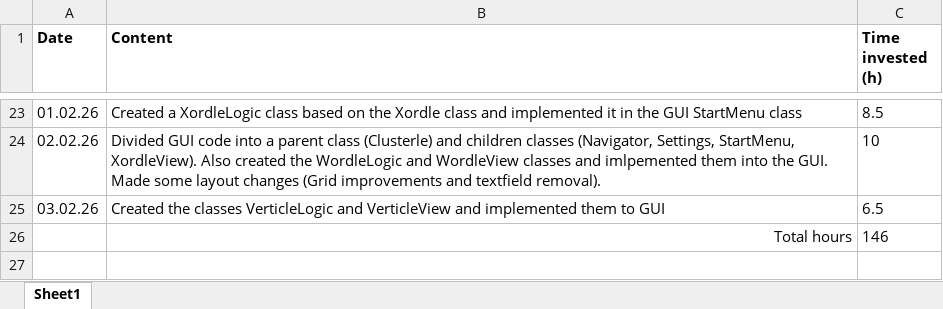
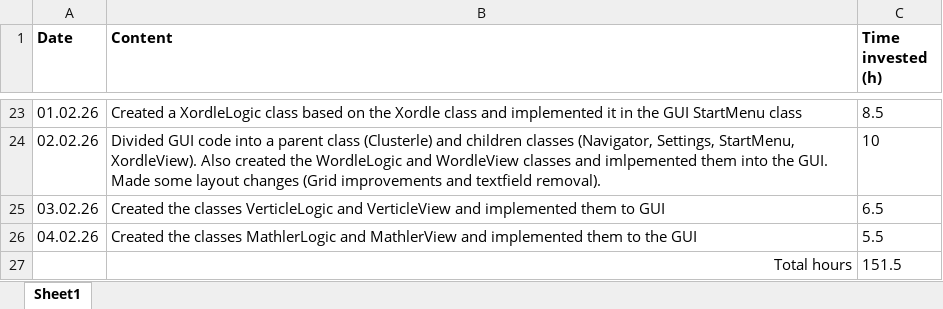
Before and after one commit to tomaspferreira/IPRO-Wordle, an Excel workbook: Timetable Wordle.xlsx, sheet Sheet1, drawn as a sheet; only a part is shown, gaps mark what is left out; values as stored, in another font and other column widths than the file's, no borders; table styles not drawn; removed rows and columns are numbered as before the commit, all else as after; the diff names each change by its address in the sheet, - before the commit and + after, or states it on an @@ line.

Commit message:
Updated Table

```diff
--- a/Timetable Wordle.xlsx (sheet Sheet1)
+++ b/Timetable Wordle.xlsx (sheet Sheet1)
-row 26:  | Total hours | 146
+row 26: 04.02.26 | Created the classes MathlerLogic and MathlerView and implemented them to the GUI | 5.5
+row 27:  | Total hours | 151.5
```
